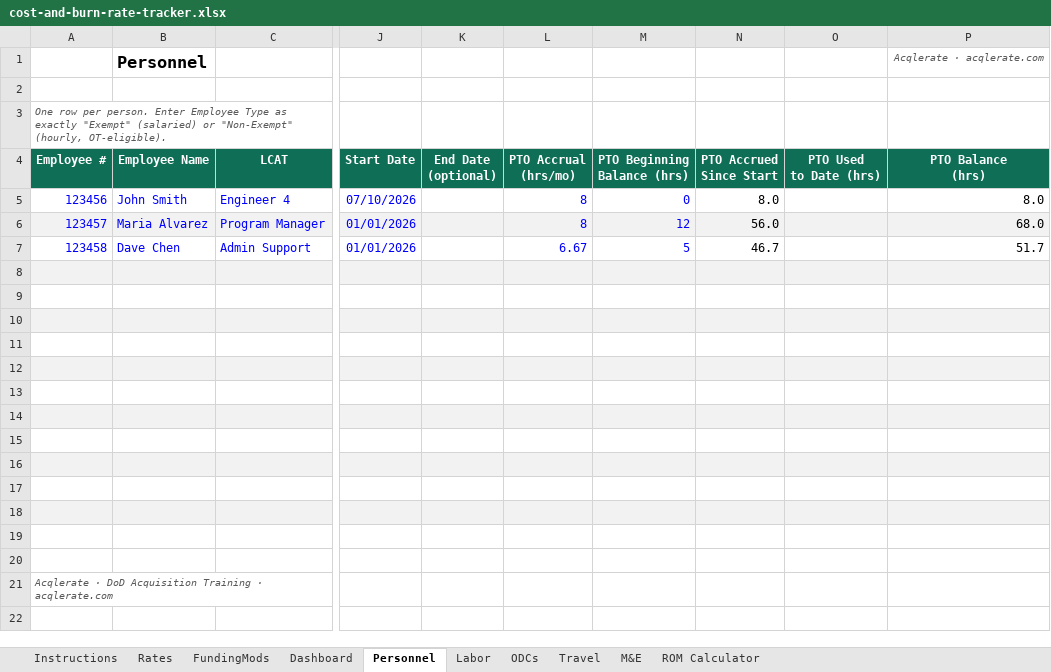
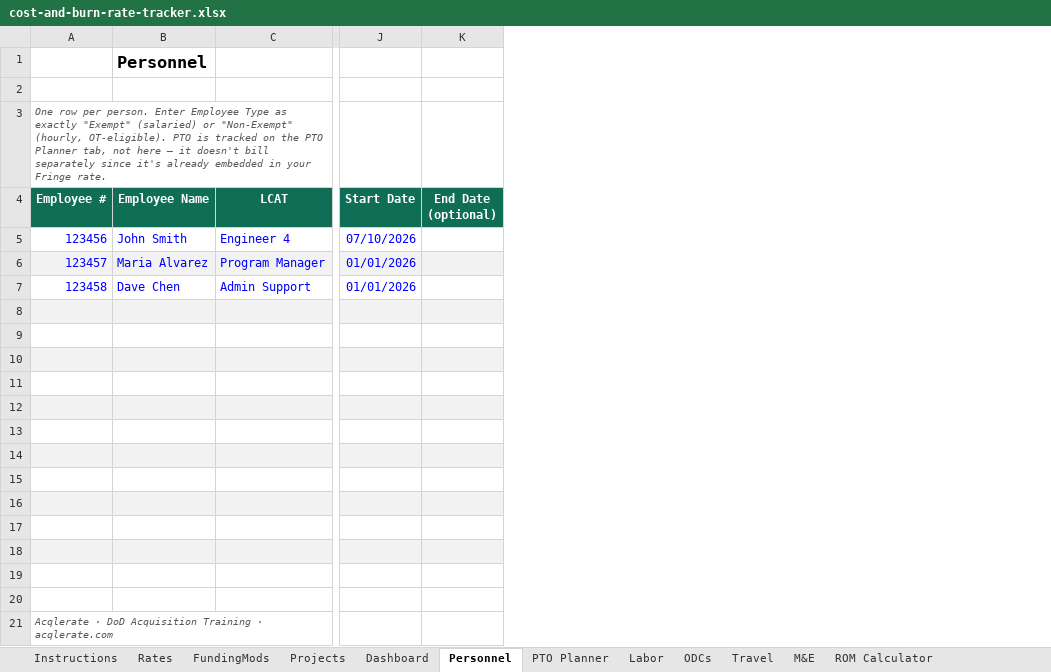
Before and after one commit to jumpmasterguy/acq-pro, an Excel workbook: client/public/examples/cost-and-burn-rate-tracker.xlsx, sheet Personnel, drawn as a sheet; only a part is shown, gaps mark what is left out; values as stored, in another font and other column widths than the file's, no borders; charts and pictures not drawn; the diff names each change by its address in the sheet, - before the commit and + after, or states it on an @@ line.

Commit message:
Restructure cost tracker: multi-project funding + PTO Planner
- Add Projects tab as single source of funding truth: one row per
  project/task order, Labor/Travel/ODC/M&E funded $ per project, and
  an auto Program/Task Order Overview showing spend-to-date per
  project per CLIN so each USG client's funding stays isolated.
- Labor: add Project/PMO column, allow multiple rows per employee
  (split billing across projects), autofilter for show-by-project.
- ODCs/Travel/M&E: add Project column + autofilter, same pattern.
- FundingMods repositioned as a historical audit log only; Dashboard
  TOA and CLIN Funding Status now read live from Projects tab.
- Replace Personnel PTO accrual/balance tracking with a standalone
  PTO Planner tab (planned vs actual hours per month, not tied to
  billing or projects, since PTO cost already lives in Fringe).
- Update Instructions and curriculum.ts attachment description.

```diff
--- a/client/public/examples/cost-and-burn-rate-tracker.xlsx (sheet Personnel)
+++ b/client/public/examples/cost-and-burn-rate-tracker.xlsx (sheet Personnel)
+sheet tab: Projects
+sheet tab: PTO Planner
-column L (PTO Accrual (hrs/mo)), rows 5-7: 8 | 8 | 6.67
-column M (PTO Beginning Balance (hrs)), rows 5-7: 0 | 12 | 5
-column N (PTO Accrued Since Start), rows 5-7: 8.0 | 56.0 | 46.7
-column O (PTO Used to Date (hrs)), empty
-column P (PTO Balance (hrs)), row 1: Acqlerate · acqlerate.com; rows 5-7: 8.0 | 68.0 | 51.7
-A3 (Employee #): …(hourly, OT-eligible).
+A3 (Employee #): …(hourly, OT-eligible). PTO is tracked on the PTO Planner tab, not here — it doesn't bill separately since it's already embedded in your Fringe rate.
```
Also changed, not shown: sheet Labor, sheet Dashboard, sheet Instructions, sheet M&E, sheet Travel, sheet ODCs, 1 more sheet, formulas that keep their value, charts or pictures, 1 other file.
